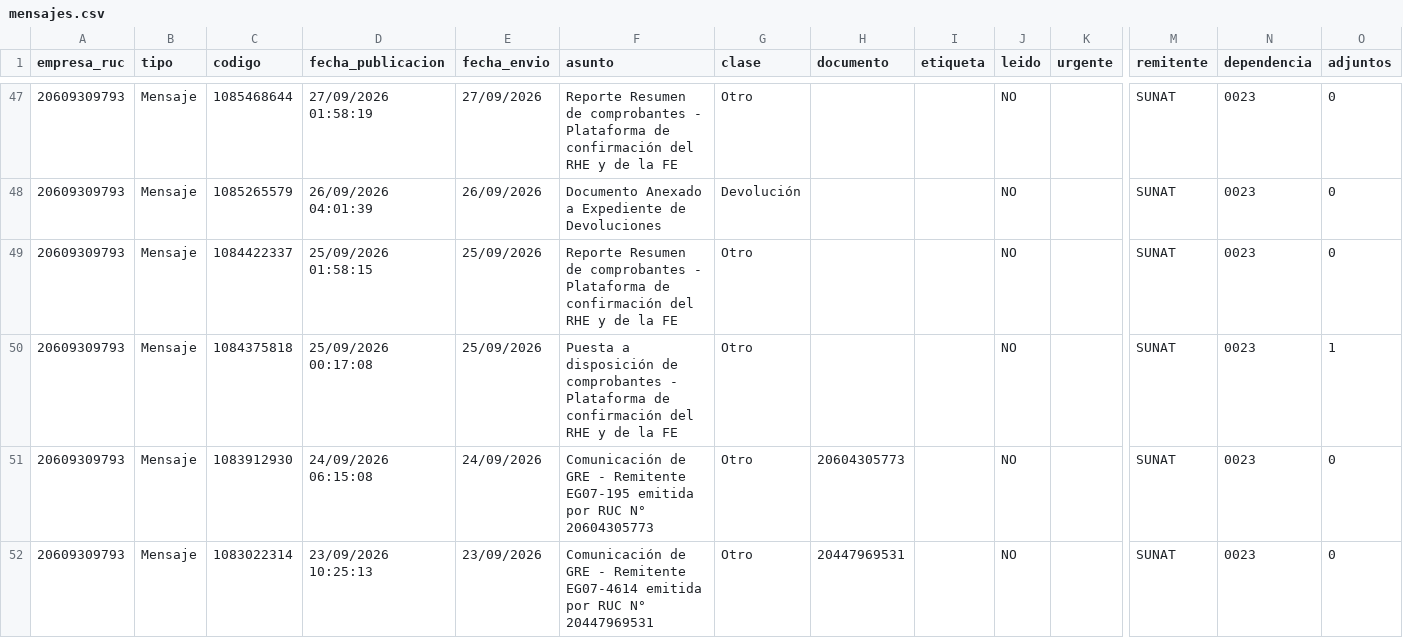
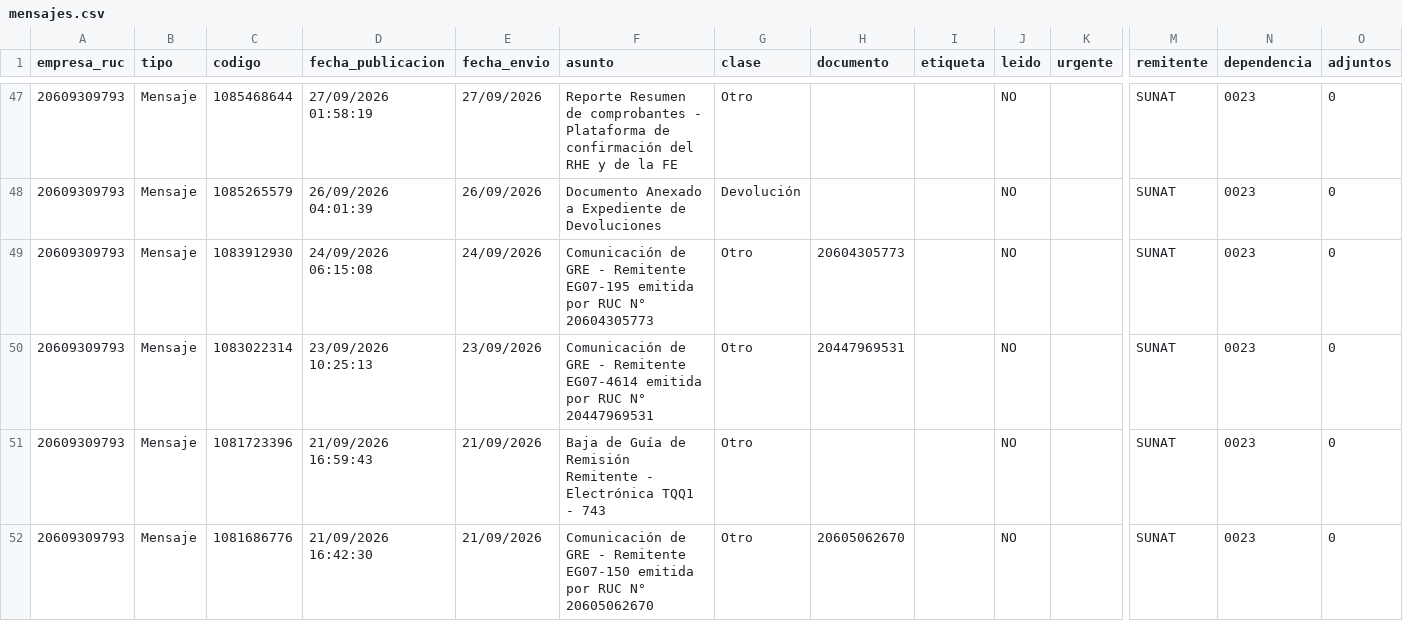
Before and after one commit to Aquivan/Claude, a CSV file: notificaciones/datos/20609309793/mensajes.csv, drawn as a sheet; only a part is shown, gaps mark what is left out; the shorter side is filled out with more unchanged rows; rows hold the shown columns only; the diff names each change by its address in the sheet, - before the commit and + after, or states it on an @@ line.

```diff
--- a/notificaciones/datos/20609309793/mensajes.csv
+++ b/notificaciones/datos/20609309793/mensajes.csv
-row 49: 20609309793 | Mensaje | 1084422337 | 25/09/2026 01:58:15 | 25/09/2026 | Reporte Resumen de comprobantes - Plataforma de confirmación del RHE y de la FE | Otro |  |  | NO |  | SUNAT | 0023 | 0
-row 50: 20609309793 | Mensaje | 1084375818 | 25/09/2026 00:17:08 | 25/09/2026 | Puesta a disposición de comprobantes - Plataforma de confirmación del RHE y de la FE | Otro |  |  | NO |  | SUNAT | 0023 | 1
```
Also changed, not shown: notificaciones/datos/20447623669/mensajes.csv, notificaciones/datos/20447968216/mensajes.csv, 2 other files.
